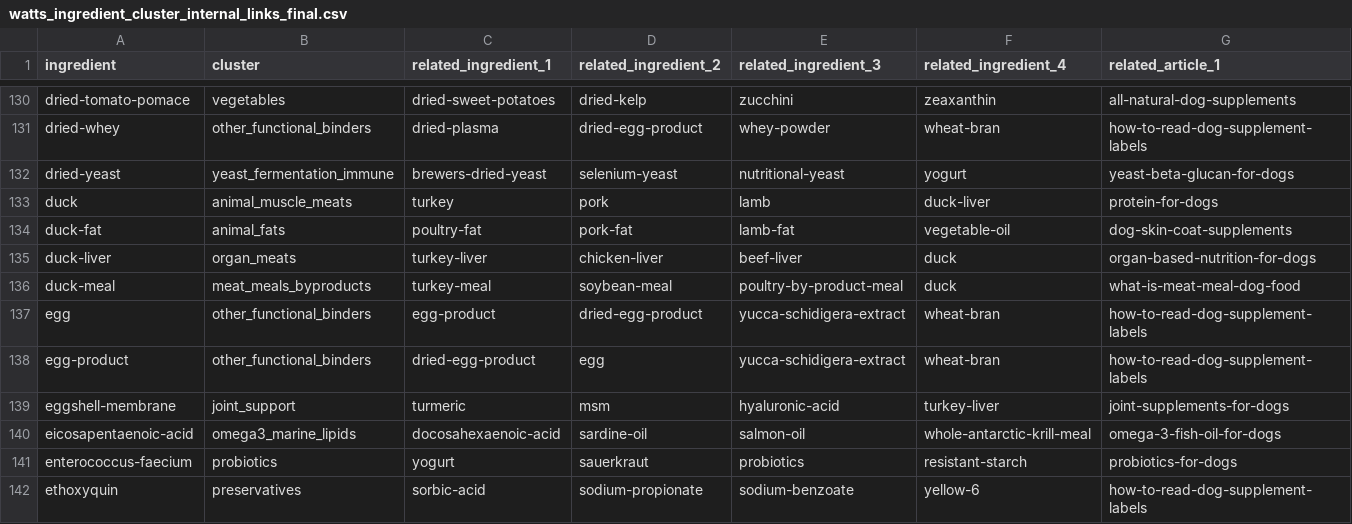
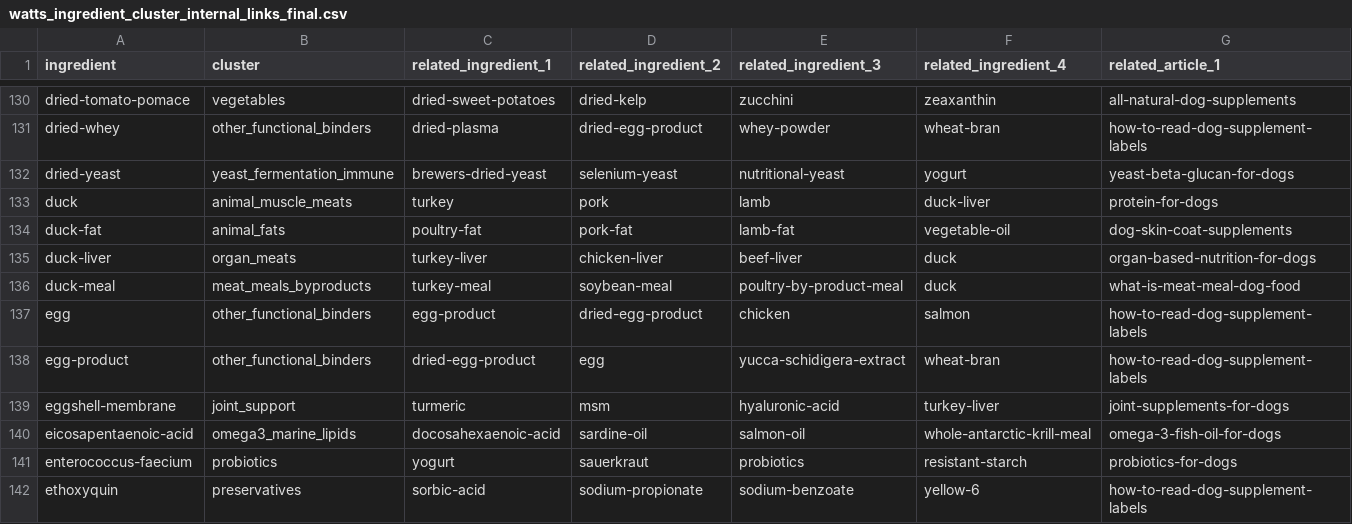
Before and after one commit to demiahorvat-jpg/watts-site, a CSV file: watts_ingredient_cluster_internal_links_final.csv, drawn as a sheet; only a part is shown, gaps mark what is left out; the diff names each change by its address in the sheet, - before the commit and + after, or states it on an @@ line.

```diff
--- a/watts_ingredient_cluster_internal_links_final.csv
+++ b/watts_ingredient_cluster_internal_links_final.csv
-E137 (related_ingredient_3): yucca-schidigera-extract
+E137 (related_ingredient_3): chicken
-F137 (related_ingredient_4): wheat-bran
+F137 (related_ingredient_4): salmon
```
Also changed, not shown: 1 other file.
